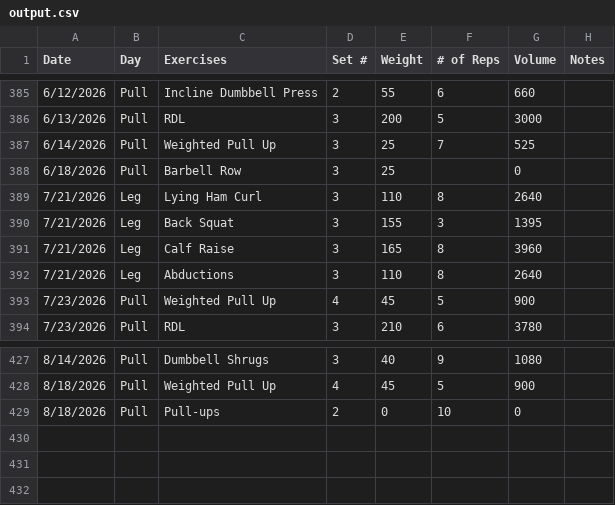
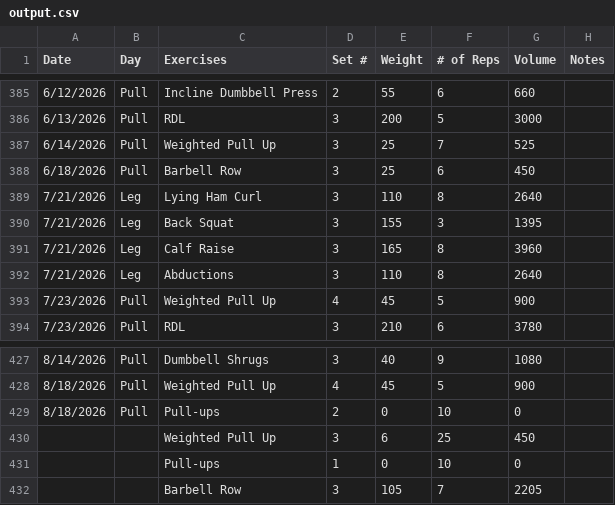
Before and after one commit to Streetlight321/pull_gym_data, a CSV file: output.csv, drawn as a sheet; only a part is shown, gaps mark what is left out.

```diff
--- a/output.csv
+++ b/output.csv
@@ -387,3 +387,3 @@ Date,Day,Exercises,Set #,Weight,# of Reps,Volume,Notes
 6/14/2026,Pull,Weighted Pull Up,3,25,7,525,
-6/18/2026,Pull,Barbell Row,3,25,,0,
+6/18/2026,Pull,Barbell Row,3,25,6,450,
 7/21/2026,Leg,Lying Ham Curl,3,110,8,2640,
@@ -429 +429,4 @@ Date,Day,Exercises,Set #,Weight,# of Reps,Volume,Notes
 8/18/2026,Pull,Pull-ups,2,0,10,0,
+,,Weighted Pull Up,3,6,25,450,
+,,Pull-ups,1,0,10,0,
+,,Barbell Row,3,105,7,2205,
```
